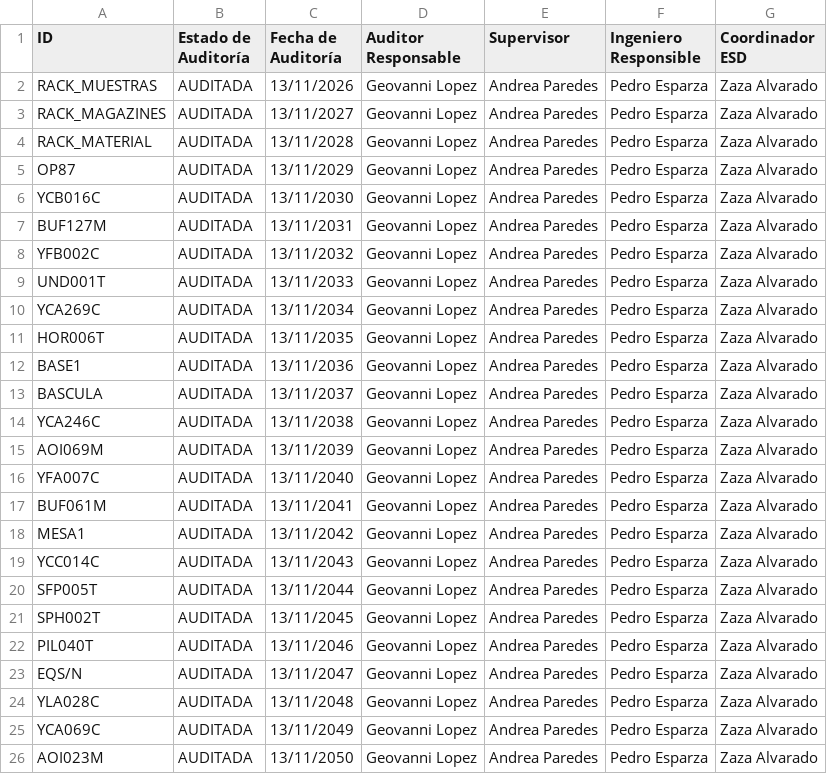
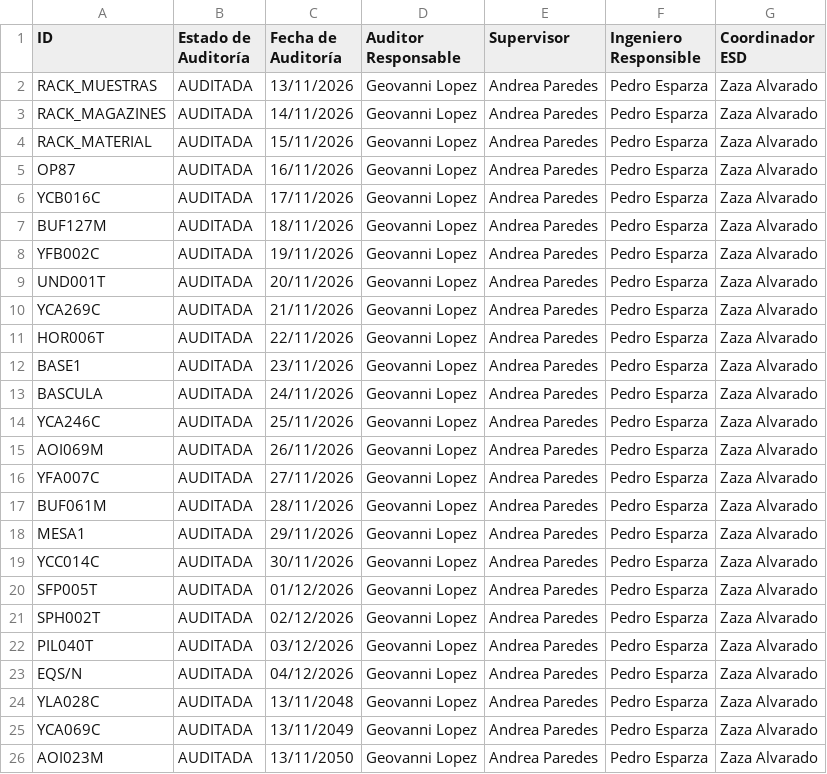
Before and after one commit to geovannilopez639-png/Prueba-Piloto-2, a CSV file: LINEA12.csv, drawn as a sheet; only a part is shown.

Commit message:
Update LINEA12.csv
actualizacion octubre

```diff
--- a/LINEA12.csv
+++ b/LINEA12.csv
@@ -2,23 +2,23 @@
 RACK_MUESTRAS ,AUDITADA,13/11/2026,Geovanni Lopez,Andrea Paredes,Pedro Esparza,Zaza Alvarado
-RACK_MAGAZINES,AUDITADA,13/11/2027,Geovanni Lopez,Andrea Paredes,Pedro Esparza,Zaza Alvarado
-RACK_MATERIAL,AUDITADA,13/11/2028,Geovanni Lopez,Andrea Paredes,Pedro Esparza,Zaza Alvarado
-OP87,AUDITADA,13/11/2029,Geovanni Lopez,Andrea Paredes,Pedro Esparza,Zaza Alvarado
-YCB016C,AUDITADA,13/11/2030,Geovanni Lopez,Andrea Paredes,Pedro Esparza,Zaza Alvarado
-BUF127M,AUDITADA,13/11/2031,Geovanni Lopez,Andrea Paredes,Pedro Esparza,Zaza Alvarado
-YFB002C,AUDITADA,13/11/2032,Geovanni Lopez,Andrea Paredes,Pedro Esparza,Zaza Alvarado
-UND001T,AUDITADA,13/11/2033,Geovanni Lopez,Andrea Paredes,Pedro Esparza,Zaza Alvarado
-YCA269C,AUDITADA,13/11/2034,Geovanni Lopez,Andrea Paredes,Pedro Esparza,Zaza Alvarado
-HOR006T,AUDITADA,13/11/2035,Geovanni Lopez,Andrea Paredes,Pedro Esparza,Zaza Alvarado
-BASE1,AUDITADA,13/11/2036,Geovanni Lopez,Andrea Paredes,Pedro Esparza,Zaza Alvarado
-BASCULA,AUDITADA,13/11/2037,Geovanni Lopez,Andrea Paredes,Pedro Esparza,Zaza Alvarado
-YCA246C,AUDITADA,13/11/2038,Geovanni Lopez,Andrea Paredes,Pedro Esparza,Zaza Alvarado
-AOI069M,AUDITADA,13/11/2039,Geovanni Lopez,Andrea Paredes,Pedro Esparza,Zaza Alvarado
-YFA007C,AUDITADA,13/11/2040,Geovanni Lopez,Andrea Paredes,Pedro Esparza,Zaza Alvarado
-BUF061M,AUDITADA,13/11/2041,Geovanni Lopez,Andrea Paredes,Pedro Esparza,Zaza Alvarado
-MESA1,AUDITADA,13/11/2042,Geovanni Lopez,Andrea Paredes,Pedro Esparza,Zaza Alvarado
-YCC014C,AUDITADA,13/11/2043,Geovanni Lopez,Andrea Paredes,Pedro Esparza,Zaza Alvarado
-SFP005T,AUDITADA,13/11/2044,Geovanni Lopez,Andrea Paredes,Pedro Esparza,Zaza Alvarado
-SPH002T,AUDITADA,13/11/2045,Geovanni Lopez,Andrea Paredes,Pedro Esparza,Zaza Alvarado
-PIL040T,AUDITADA,13/11/2046,Geovanni Lopez,Andrea Paredes,Pedro Esparza,Zaza Alvarado
-EQS/N,AUDITADA,13/11/2047,Geovanni Lopez,Andrea Paredes,Pedro Esparza,Zaza Alvarado
+RACK_MAGAZINES,AUDITADA,14/11/2026,Geovanni Lopez,Andrea Paredes,Pedro Esparza,Zaza Alvarado
+RACK_MATERIAL,AUDITADA,15/11/2026,Geovanni Lopez,Andrea Paredes,Pedro Esparza,Zaza Alvarado
+OP87,AUDITADA,16/11/2026,Geovanni Lopez,Andrea Paredes,Pedro Esparza,Zaza Alvarado
+YCB016C,AUDITADA,17/11/2026,Geovanni Lopez,Andrea Paredes,Pedro Esparza,Zaza Alvarado
+BUF127M,AUDITADA,18/11/2026,Geovanni Lopez,Andrea Paredes,Pedro Esparza,Zaza Alvarado
+YFB002C,AUDITADA,19/11/2026,Geovanni Lopez,Andrea Paredes,Pedro Esparza,Zaza Alvarado
+UND001T,AUDITADA,20/11/2026,Geovanni Lopez,Andrea Paredes,Pedro Esparza,Zaza Alvarado
+YCA269C,AUDITADA,21/11/2026,Geovanni Lopez,Andrea Paredes,Pedro Esparza,Zaza Alvarado
+HOR006T,AUDITADA,22/11/2026,Geovanni Lopez,Andrea Paredes,Pedro Esparza,Zaza Alvarado
+BASE1,AUDITADA,23/11/2026,Geovanni Lopez,Andrea Paredes,Pedro Esparza,Zaza Alvarado
+BASCULA,AUDITADA,24/11/2026,Geovanni Lopez,Andrea Paredes,Pedro Esparza,Zaza Alvarado
+YCA246C,AUDITADA,25/11/2026,Geovanni Lopez,Andrea Paredes,Pedro Esparza,Zaza Alvarado
+AOI069M,AUDITADA,26/11/2026,Geovanni Lopez,Andrea Paredes,Pedro Esparza,Zaza Alvarado
+YFA007C,AUDITADA,27/11/2026,Geovanni Lopez,Andrea Paredes,Pedro Esparza,Zaza Alvarado
+BUF061M,AUDITADA,28/11/2026,Geovanni Lopez,Andrea Paredes,Pedro Esparza,Zaza Alvarado
+MESA1,AUDITADA,29/11/2026,Geovanni Lopez,Andrea Paredes,Pedro Esparza,Zaza Alvarado
+YCC014C,AUDITADA,30/11/2026,Geovanni Lopez,Andrea Paredes,Pedro Esparza,Zaza Alvarado
+SFP005T,AUDITADA,01/12/2026,Geovanni Lopez,Andrea Paredes,Pedro Esparza,Zaza Alvarado
+SPH002T,AUDITADA,02/12/2026,Geovanni Lopez,Andrea Paredes,Pedro Esparza,Zaza Alvarado
+PIL040T,AUDITADA,03/12/2026,Geovanni Lopez,Andrea Paredes,Pedro Esparza,Zaza Alvarado
+EQS/N,AUDITADA,04/12/2026,Geovanni Lopez,Andrea Paredes,Pedro Esparza,Zaza Alvarado
 YLA028C,AUDITADA,13/11/2048,Geovanni Lopez,Andrea Paredes,Pedro Esparza,Zaza Alvarado
```
